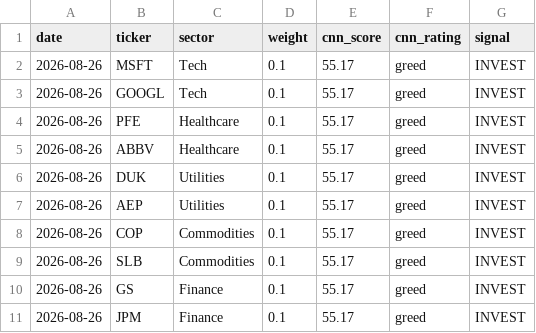
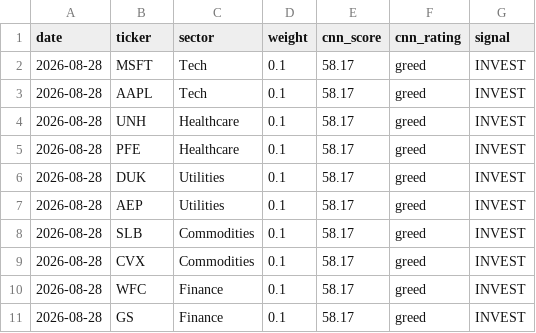
Before and after one commit to vkv23001/portfolio-optimization, a CSV file: outputs/todays_allocation.csv, drawn as a sheet.

```diff
--- a/outputs/todays_allocation.csv
+++ b/outputs/todays_allocation.csv
@@ -1,11 +1,11 @@
 date,ticker,sector,weight,cnn_score,cnn_rating,signal
-2026-08-26,MSFT,Tech,0.1,55.17,greed,INVEST
-2026-08-26,GOOGL,Tech,0.1,55.17,greed,INVEST
-2026-08-26,PFE,Healthcare,0.1,55.17,greed,INVEST
-2026-08-26,ABBV,Healthcare,0.1,55.17,greed,INVEST
-2026-08-26,DUK,Utilities,0.1,55.17,greed,INVEST
-2026-08-26,AEP,Utilities,0.1,55.17,greed,INVEST
-2026-08-26,COP,Commodities,0.1,55.17,greed,INVEST
-2026-08-26,SLB,Commodities,0.1,55.17,greed,INVEST
-2026-08-26,GS,Finance,0.1,55.17,greed,INVEST
-2026-08-26,JPM,Finance,0.1,55.17,greed,INVEST
+2026-08-28,MSFT,Tech,0.1,58.17,greed,INVEST
+2026-08-28,AAPL,Tech,0.1,58.17,greed,INVEST
+2026-08-28,UNH,Healthcare,0.1,58.17,greed,INVEST
+2026-08-28,PFE,Healthcare,0.1,58.17,greed,INVEST
+2026-08-28,DUK,Utilities,0.1,58.17,greed,INVEST
+2026-08-28,AEP,Utilities,0.1,58.17,greed,INVEST
+2026-08-28,SLB,Commodities,0.1,58.17,greed,INVEST
+2026-08-28,CVX,Commodities,0.1,58.17,greed,INVEST
+2026-08-28,WFC,Finance,0.1,58.17,greed,INVEST
+2026-08-28,GS,Finance,0.1,58.17,greed,INVEST
```
Also changed, not shown: outputs/portfolio_values.csv, outputs/summary.csv, 5 other files.
